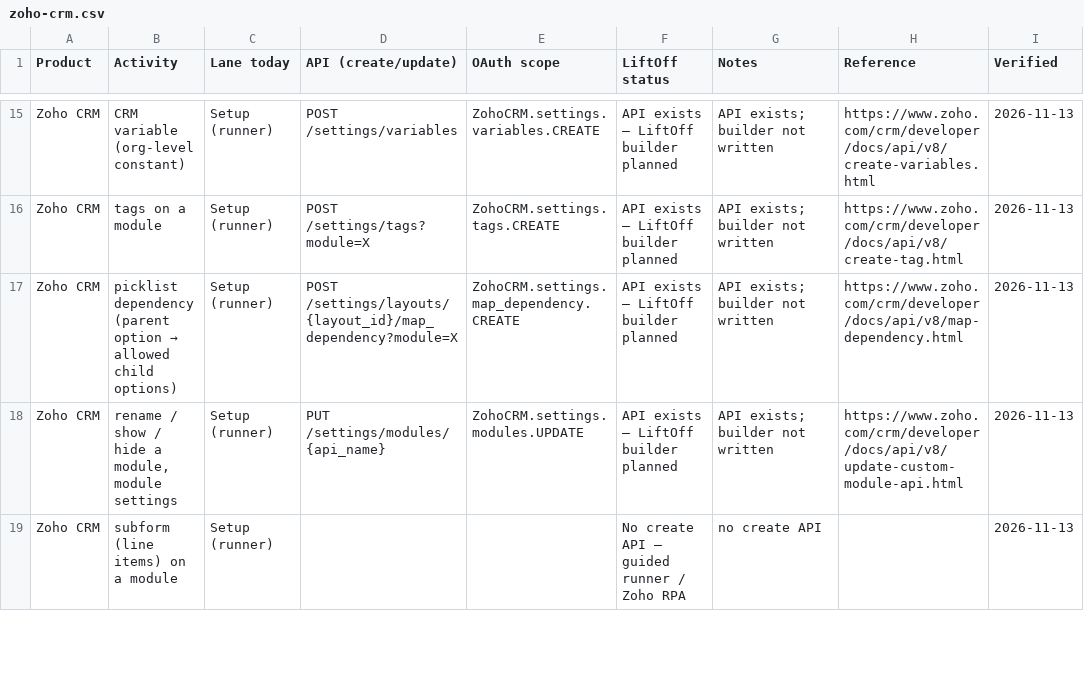
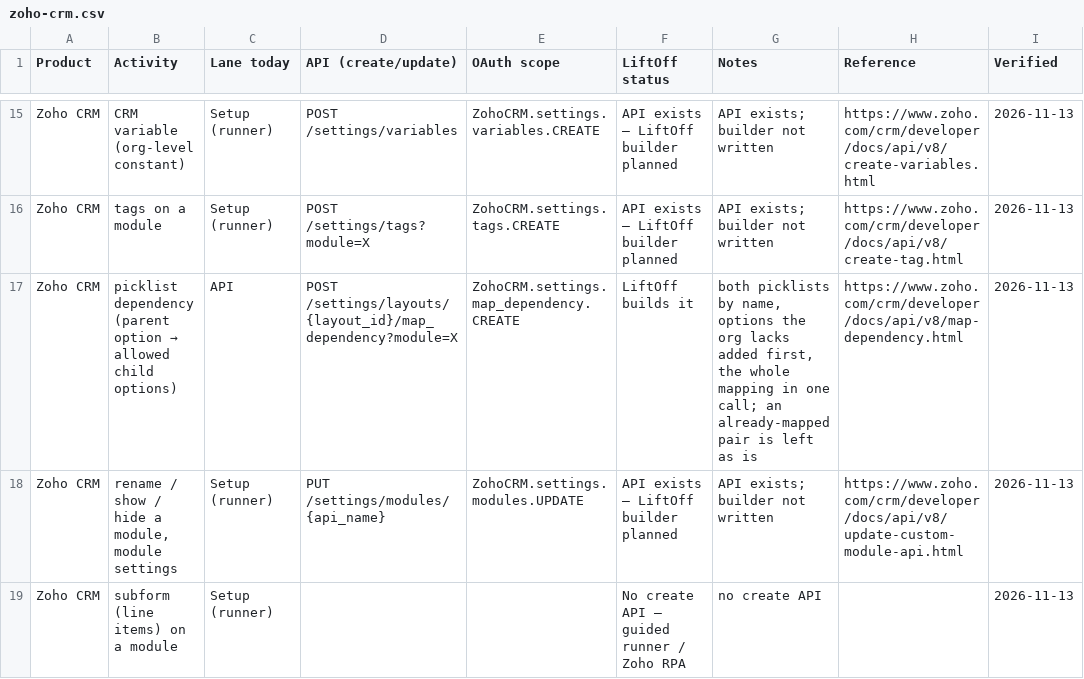
Before and after one commit to dinesh-manivasagam-16035/UATGeneratpr, a CSV file: docs/capabilities/zoho-crm.csv, drawn as a sheet; only a part is shown, gaps mark what is left out; the diff names each change by its address in the sheet, - before the commit and + after, or states it on an @@ line.

```diff
--- a/docs/capabilities/zoho-crm.csv
+++ b/docs/capabilities/zoho-crm.csv
-C17 (Lane today): Setup (runner)
+C17 (Lane today): API
-F17 (LiftOff status): API exists — LiftOff builder planned
+F17 (LiftOff status): LiftOff builds it
-G17 (Notes): API exists; builder not written
+G17 (Notes): both picklists by name, options the org lacks added first, the whole mapping in one call; an already-mapped pair is left as is
```
Also changed, not shown: 11 other files.
